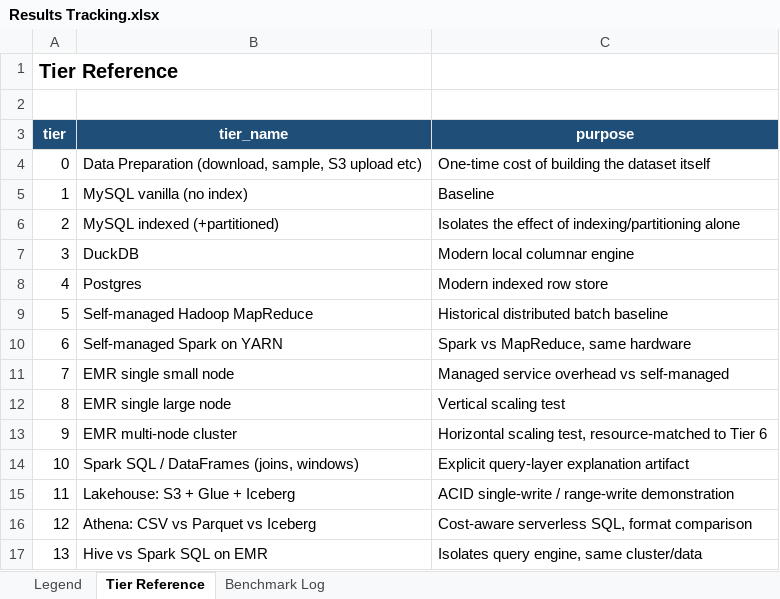
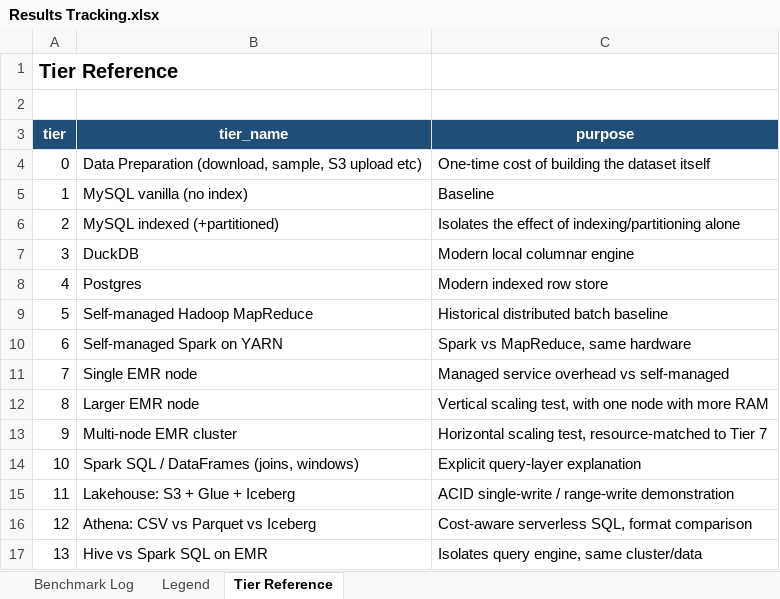
Before and after one commit to AlbertPKC/BigDataAnalyticsProject, an Excel workbook: Results Tracking.xlsx, sheet Tier Reference, drawn as a sheet; values as stored, in another font and other column widths than the file's, no borders; the diff names each change by its address in the sheet, - before the commit and + after, or states it on an @@ line.

```diff
--- a/Results Tracking.xlsx (sheet Tier Reference)
+++ b/Results Tracking.xlsx (sheet Tier Reference)
@@ sheet tab order changed: Benchmark Log | Legend | Tier Reference @@
-B11 (tier_name): EMR single small node
+B11 (tier_name): Single EMR node
-B12 (tier_name): EMR single large node
+B12 (tier_name): Larger EMR node
-C12 (purpose): Vertical scaling test
+C12 (purpose): Vertical scaling test, with one node with more RAM
-B13 (tier_name): EMR multi-node cluster
+B13 (tier_name): Multi-node EMR cluster
-C13 (purpose): …to Tier 6
+C13 (purpose): …to Tier 7
-C14 (purpose): Explicit query-layer explanation artifact
+C14 (purpose): Explicit query-layer explanation
```
Also changed, not shown: sheet Benchmark Log, sheet Legend, formulas that keep their value, 1 other file.
